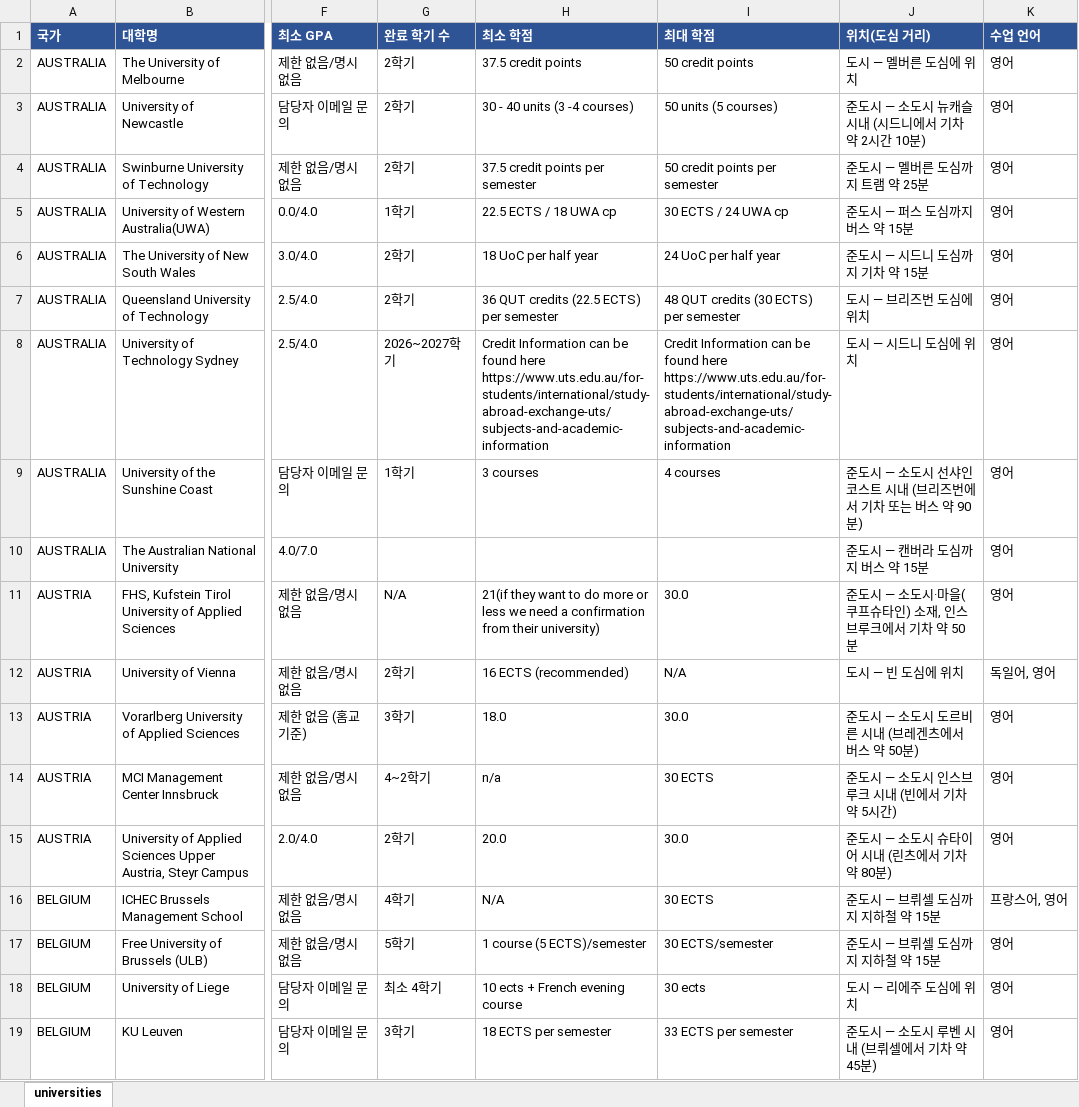
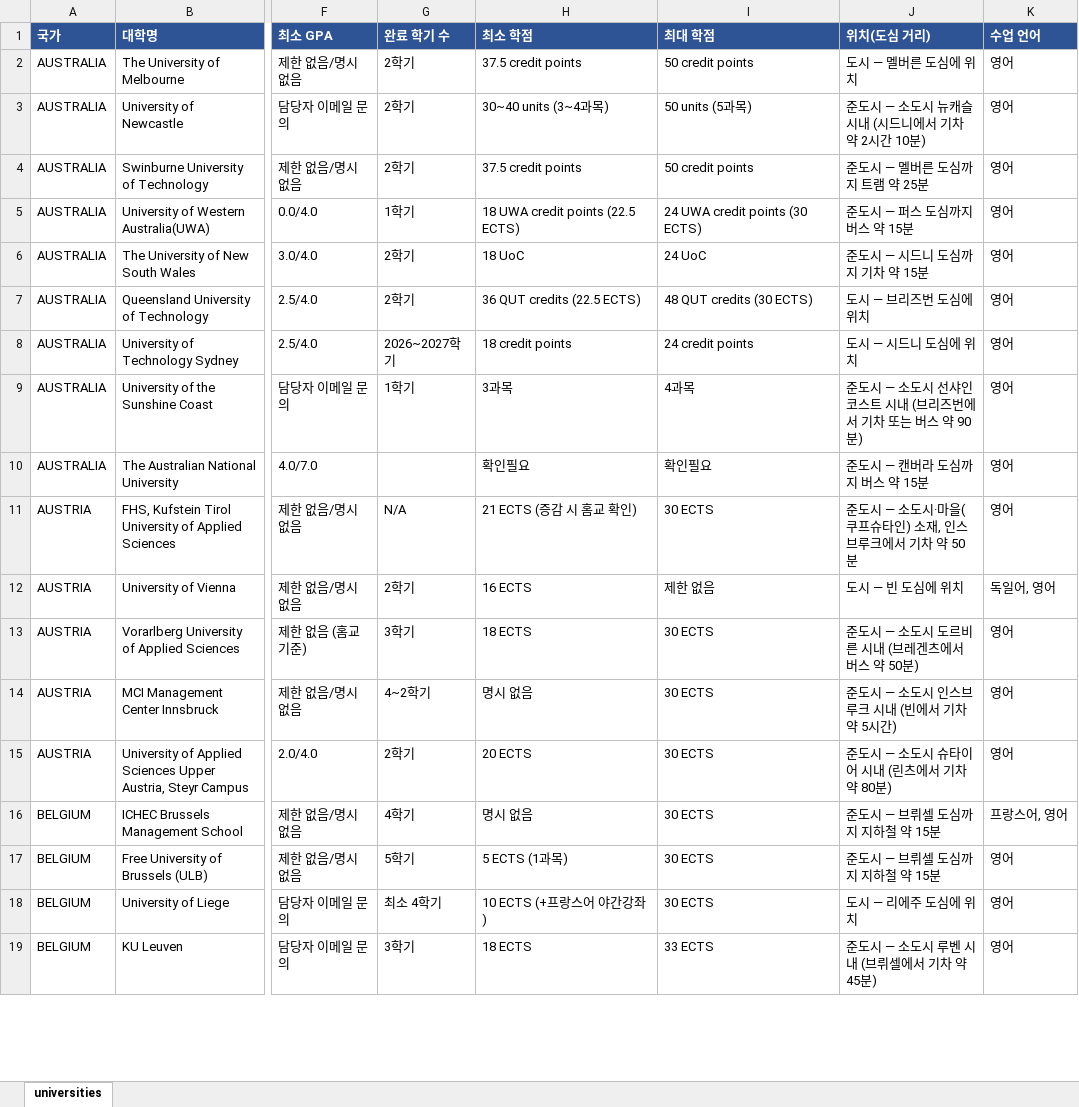
Before and after one commit to YOUNSUHPARK/exchange-2, an Excel workbook: out/universities.xlsx, sheet universities, drawn as a sheet; only a part is shown, gaps mark what is left out; values as stored, in another font and other column widths than the file's, no borders; the diff covers the shown part only; the diff names each change by its address in the sheet, - before the commit and + after, or states it on an @@ line.

```diff
--- a/out/universities.xlsx (sheet universities)
+++ b/out/universities.xlsx (sheet universities)
-H3 (최소 학점): 30 - 40 units (3 -4 courses)
+H3 (최소 학점): 30~40 units (3~4과목)
-I3 (최대 학점): 50 units (5 courses)
+I3 (최대 학점): 50 units (5과목)
-H4 (최소 학점): 37.5 credit points per semester
+H4 (최소 학점): 37.5 credit points
-I4 (최대 학점): 50 credit points per semester
+I4 (최대 학점): 50 credit points
-H5 (최소 학점): 22.5 ECTS / 18 UWA cp
+H5 (최소 학점): 18 UWA credit points (22.5 ECTS)
-I5 (최대 학점): 30 ECTS / 24 UWA cp
+I5 (최대 학점): 24 UWA credit points (30 ECTS)
-H6 (최소 학점): 18 UoC per half year
+H6 (최소 학점): 18 UoC
-I6 (최대 학점): 24 UoC per half year
+I6 (최대 학점): 24 UoC
-H7 (최소 학점): 36 QUT credits (22.5 ECTS) per semester
+H7 (최소 학점): 36 QUT credits (22.5 ECTS)
-I7 (최대 학점): 48 QUT credits (30 ECTS) per semester
+I7 (최대 학점): 48 QUT credits (30 ECTS)
-H8 (최소 학점): Credit Information can be found here https://www.uts.edu.au/for-students/international/study-abroad-exchange-uts/subjects-and-academic-information
+H8 (최소 학점): 18 credit points
-I8 (최대 학점): Credit Information can be found here https://www.uts.edu.au/for-students/international/study-abroad-exchange-uts/subjects-and-academic-information
+I8 (최대 학점): 24 credit points
-H9 (최소 학점): 3 courses
+H9 (최소 학점): 3과목
-I9 (최대 학점): 4 courses
+I9 (최대 학점): 4과목
-H10 (최소 학점): (empty)
+H10 (최소 학점): 확인필요
-I10 (최대 학점): (empty)
+I10 (최대 학점): 확인필요
-H11 (최소 학점): 21(if they want to do more or less we need a confirmation from their university)
+H11 (최소 학점): 21 ECTS (증감 시 홈교 확인)
-I11 (최대 학점): 30.0
+I11 (최대 학점): 30 ECTS
-H12 (최소 학점): 16 ECTS (recommended)
+H12 (최소 학점): 16 ECTS
-I12 (최대 학점): N/A
+I12 (최대 학점): 제한 없음
-H13 (최소 학점): 18.0
+H13 (최소 학점): 18 ECTS
-I13 (최대 학점): 30.0
+I13 (최대 학점): 30 ECTS
-H14 (최소 학점): n/a
+H14 (최소 학점): 명시 없음
-H15 (최소 학점): 20.0
+H15 (최소 학점): 20 ECTS
-I15 (최대 학점): 30.0
+I15 (최대 학점): 30 ECTS
-H16 (최소 학점): N/A
+H16 (최소 학점): 명시 없음
-H17 (최소 학점): 1 course (5 ECTS)/semester
+H17 (최소 학점): 5 ECTS (1과목)
-I17 (최대 학점): 30 ECTS/semester
+I17 (최대 학점): 30 ECTS
-H18 (최소 학점): 10 ects + French evening course
+H18 (최소 학점): 10 ECTS (+프랑스어 야간강좌)
-I18 (최대 학점): 30 ects
+I18 (최대 학점): 30 ECTS
-H19 (최소 학점): 18 ECTS per semester
+H19 (최소 학점): 18 ECTS
-I19 (최대 학점): 33 ECTS per semester
+I19 (최대 학점): 33 ECTS
```
Also changed, not shown: 343 edited cells elsewhere in this sheet, 6 other files.
